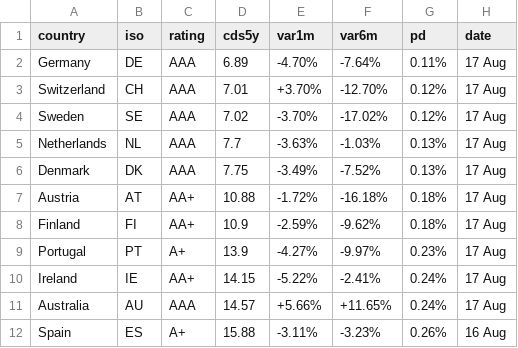
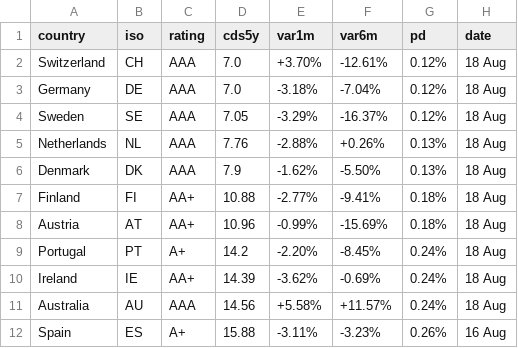
Before and after one commit to rafargb-tech/cds-panel, a CSV file: sovereign_cds.csv, drawn as a sheet; only a part is shown; the diff covers the shown part only.

```diff
--- a/sovereign_cds.csv
+++ b/sovereign_cds.csv
@@ -1,12 +1,12 @@
 country,iso,rating,cds5y,var1m,var6m,pd,date
-Germany,DE,AAA,6.89,-4.70%,-7.64%,0.11%,17 Aug
-Switzerland,CH,AAA,7.01,+3.70%,-12.70%,0.12%,17 Aug
-Sweden,SE,AAA,7.02,-3.70%,-17.02%,0.12%,17 Aug
-Netherlands,NL,AAA,7.7,-3.63%,-1.03%,0.13%,17 Aug
-Denmark,DK,AAA,7.75,-3.49%,-7.52%,0.13%,17 Aug
-Austria,AT,AA+,10.88,-1.72%,-16.18%,0.18%,17 Aug
-Finland,FI,AA+,10.9,-2.59%,-9.62%,0.18%,17 Aug
-Portugal,PT,A+,13.9,-4.27%,-9.97%,0.23%,17 Aug
-Ireland,IE,AA+,14.15,-5.22%,-2.41%,0.24%,17 Aug
-Australia,AU,AAA,14.57,+5.66%,+11.65%,0.24%,17 Aug
+Switzerland,CH,AAA,7.0,+3.70%,-12.61%,0.12%,18 Aug
+Germany,DE,AAA,7.0,-3.18%,-7.04%,0.12%,18 Aug
+Sweden,SE,AAA,7.05,-3.29%,-16.37%,0.12%,18 Aug
+Netherlands,NL,AAA,7.76,-2.88%,+0.26%,0.13%,18 Aug
+Denmark,DK,AAA,7.9,-1.62%,-5.50%,0.13%,18 Aug
+Finland,FI,AA+,10.88,-2.77%,-9.41%,0.18%,18 Aug
+Austria,AT,AA+,10.96,-0.99%,-15.69%,0.18%,18 Aug
+Portugal,PT,A+,14.2,-2.20%,-8.45%,0.24%,18 Aug
+Ireland,IE,AA+,14.39,-3.62%,-0.69%,0.24%,18 Aug
+Australia,AU,AAA,14.56,+5.58%,+11.57%,0.24%,18 Aug
 Spain,ES,A+,15.88,-3.11%,-3.23%,0.26%,16 Aug
```
Also changed, not shown: 74 edited cells elsewhere in this file, 2 other files.
